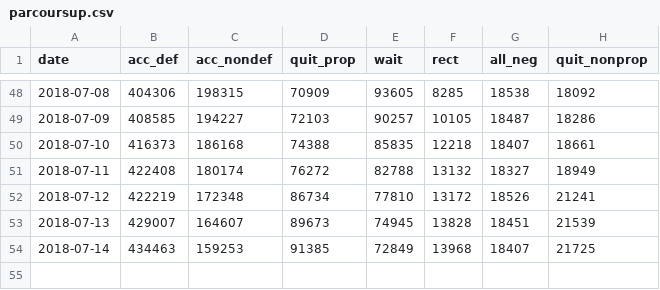
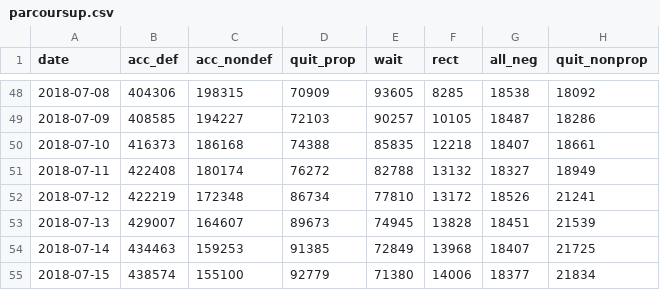
Before and after one commit to mvy/parcoursup_statistics, a CSV file: parcoursup.csv, drawn as a sheet; only a part is shown, gaps mark what is left out.

Commit message:
Add data for 15th of July 2018

```diff
--- a/parcoursup.csv
+++ b/parcoursup.csv
@@ -54 +54,2 @@ date;acc_def;acc_nondef;quit_prop;wait;rect;all_neg;quit_nonprop
 2018-07-14;434463;159253;91385;72849;13968;18407;21725
+2018-07-15;438574;155100;92779;71380;14006;18377;21834
```
